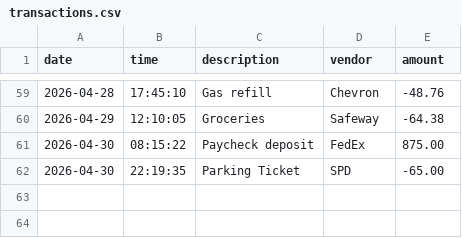
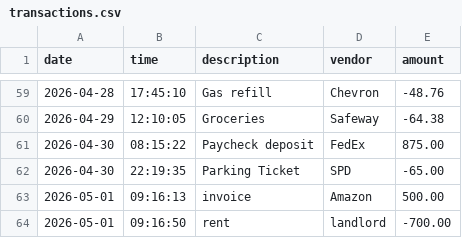
Before and after one commit to BlitzCore1/accounting-ledger, a CSV file: data/transactions.csv, drawn as a sheet; only a part is shown, gaps mark what is left out.

```diff
--- a/data/transactions.csv
+++ b/data/transactions.csv
@@ -62 +62,3 @@ date|time|description|vendor|amount
 2026-04-30|22:19:35|Parking Ticket|SPD|-65.00
+2026-05-01|09:16:13|invoice|Amazon|500.00
+2026-05-01|09:16:50|rent|landlord|-700.00
```
Also changed, not shown: 2 other files.
